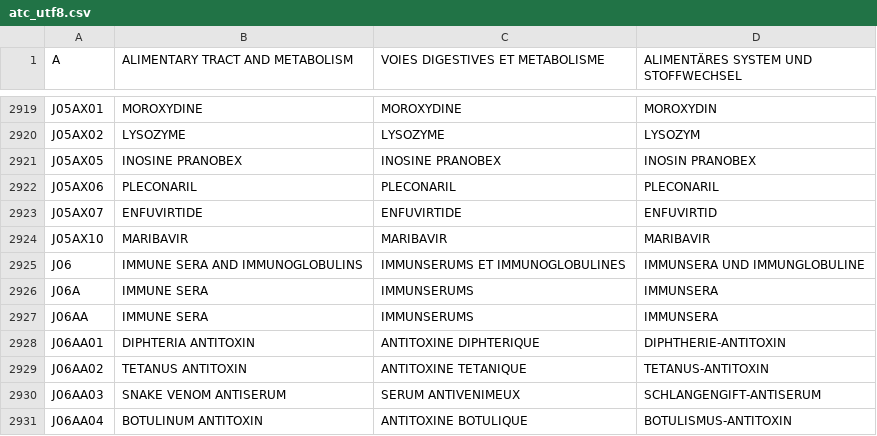
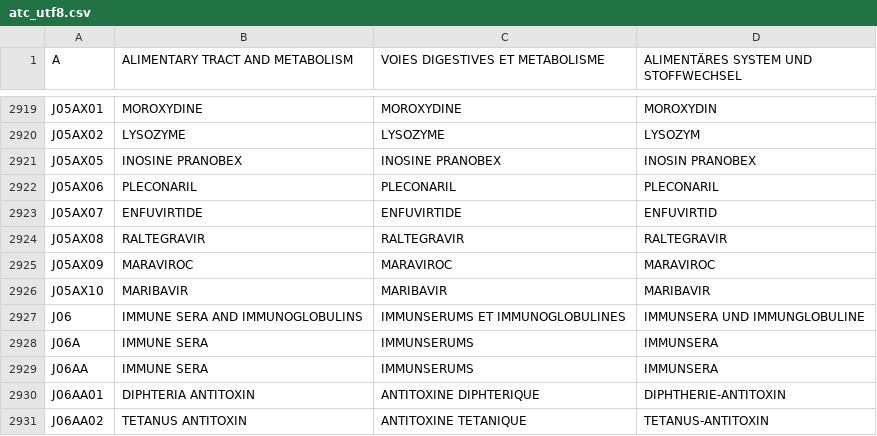
Before and after one commit to FreeHealth/freehealth, a CSV file: global_resources/sql/atc_utf8.csv, drawn as a sheet; only a part is shown, gaps mark what is left out; the shorter side is filled out with more unchanged rows; the diff names each change by its address in the sheet, - before the commit and + after, or states it on an @@ line.

Commit message:
Missing some J08 antivirals
git-svn-id: https://freemedforms.googlecode.com/svn/trunk@1223 571bf770-40aa-11de-9a54-b9394989f659

```diff
--- a/global_resources/sql/atc_utf8.csv
+++ b/global_resources/sql/atc_utf8.csv
+row 2924: J05AX08 | RALTEGRAVIR | RALTEGRAVIR | RALTEGRAVIR
+row 2925: J05AX09 | MARAVIROC | MARAVIROC | MARAVIROC
```
